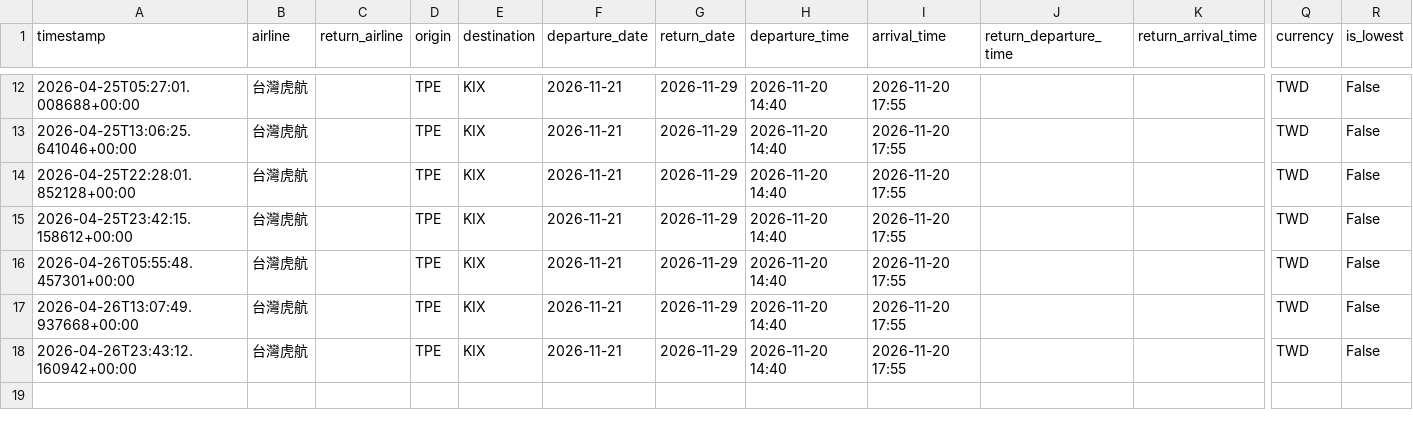
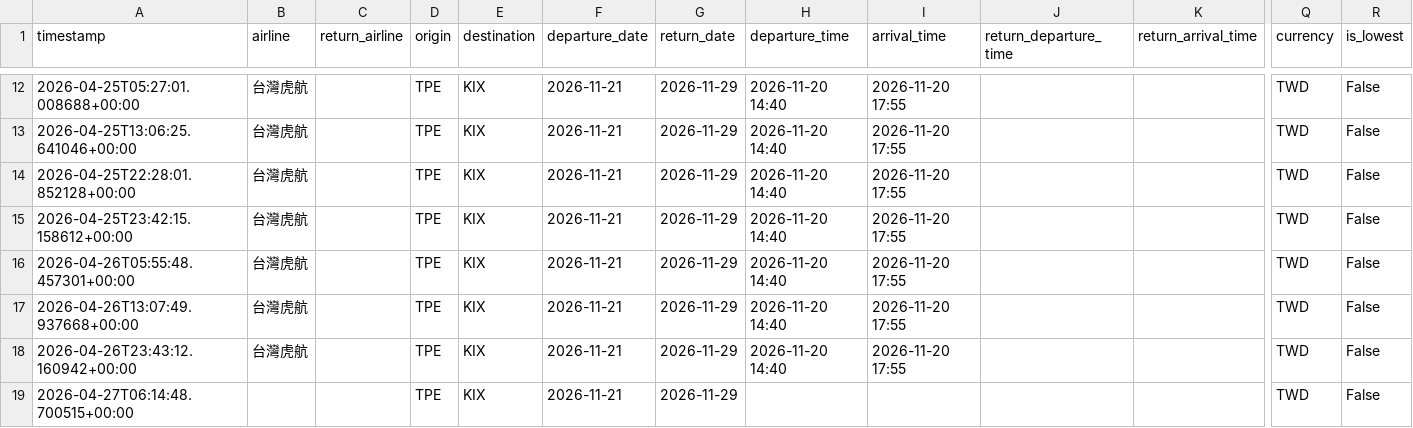
Before and after one commit to jjfantw/AI-Flight-Guardian, a CSV file: records/task-1776852579830.csv, drawn as a sheet; only a part is shown, gaps mark what is left out; rows hold the shown columns only; the diff names each change by its address in the sheet, - before the commit and + after, or states it on an @@ line.

```diff
--- a/records/task-1776852579830.csv
+++ b/records/task-1776852579830.csv
+row 19: 2026-04-27T06:14:48.700515+00:00 |  |  | TPE | KIX | 2026-11-21 | 2026-11-29 |  |  |  |  | TWD | False
```
